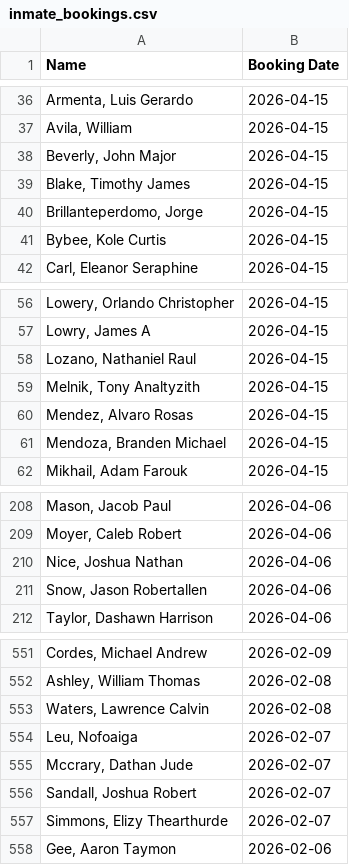
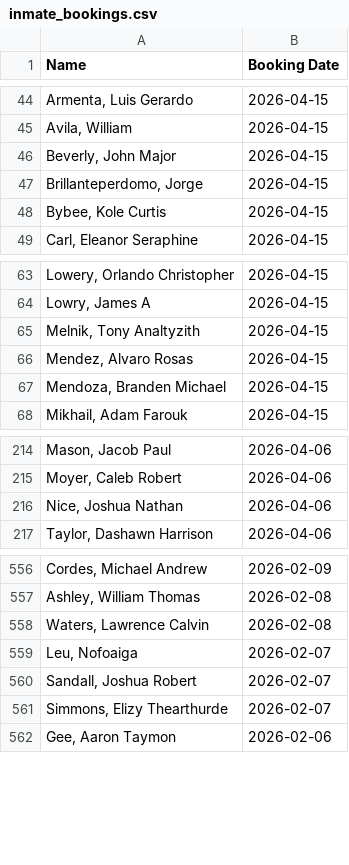
Before and after one commit to NguyenDa18/Portland-Jail-Data-Crawler, a CSV file: csvs/inmate_bookings.csv, drawn as a sheet; only a part is shown, gaps mark what is left out; the diff covers the shown part only.

```diff
--- a/csvs/inmate_bookings.csv
+++ b/csvs/inmate_bookings.csv
@@ -38,3 +46,2 @@ Name,Booking Date
 "Beverly, John Major",2026-04-15
-"Blake, Timothy James",2026-04-15
 "Brillanteperdomo, Jorge ",2026-04-15
@@ -57,3 +64,2 @@ Name,Booking Date
 "Lowry, James A",2026-04-15
-"Lozano, Nathaniel Raul",2026-04-15
 "Melnik, Tony Analtyzith",2026-04-15
@@ -210,3 +216,2 @@ Name,Booking Date
 "Nice, Joshua Nathan",2026-04-06
-"Snow, Jason Robertallen",2026-04-06
 "Taylor, Dashawn Harrison",2026-04-06
@@ -554,3 +559,2 @@ Name,Booking Date
 "Leu, Nofoaiga ",2026-02-07
-"Mccrary, Dathan Jude",2026-02-07
 "Sandall, Joshua Robert",2026-02-07
```
Also changed, not shown: 8 added rows and 1 edited cell elsewhere in this file, csvs/inmate_charges.csv, csvs/inmate_details.csv.
